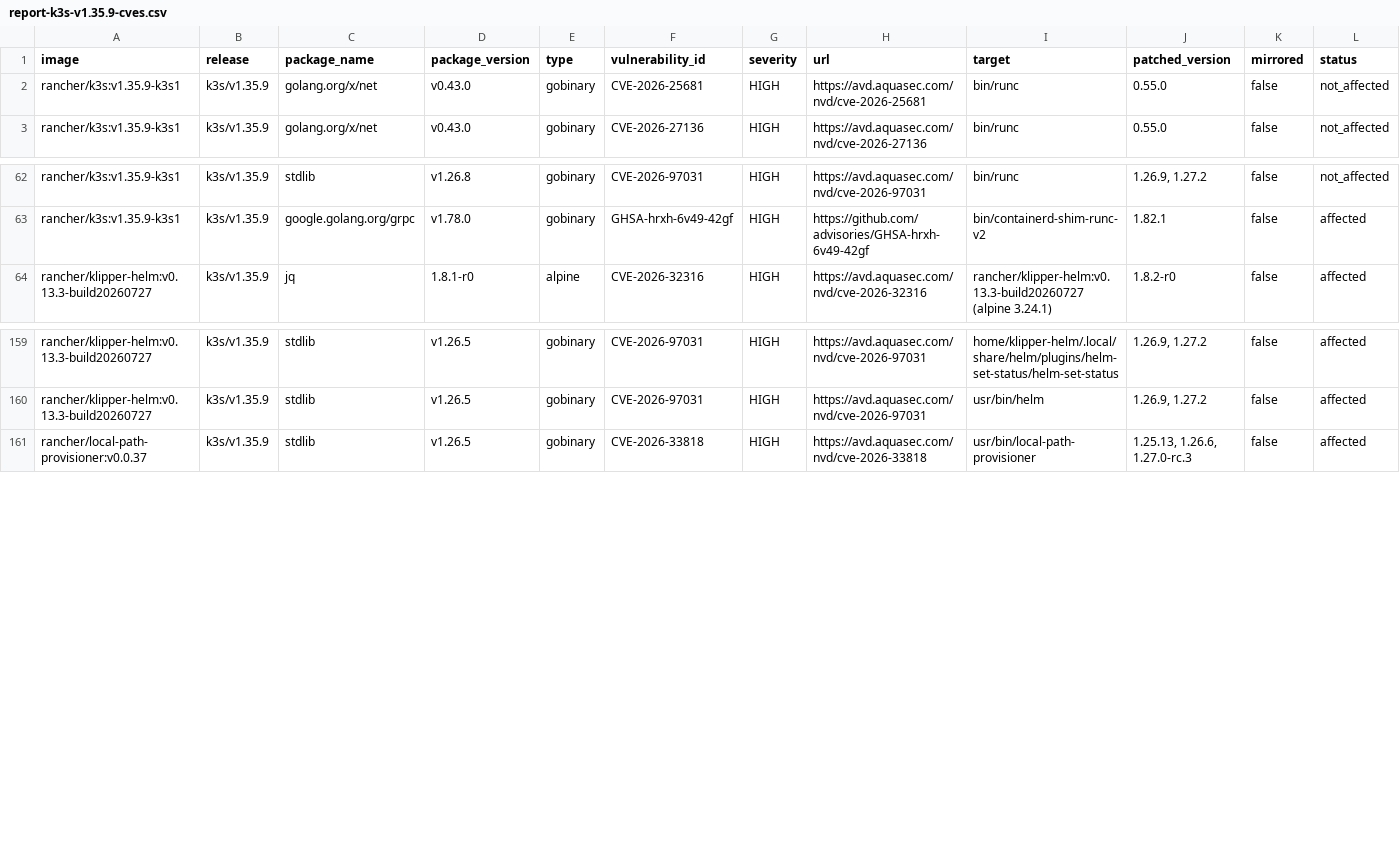
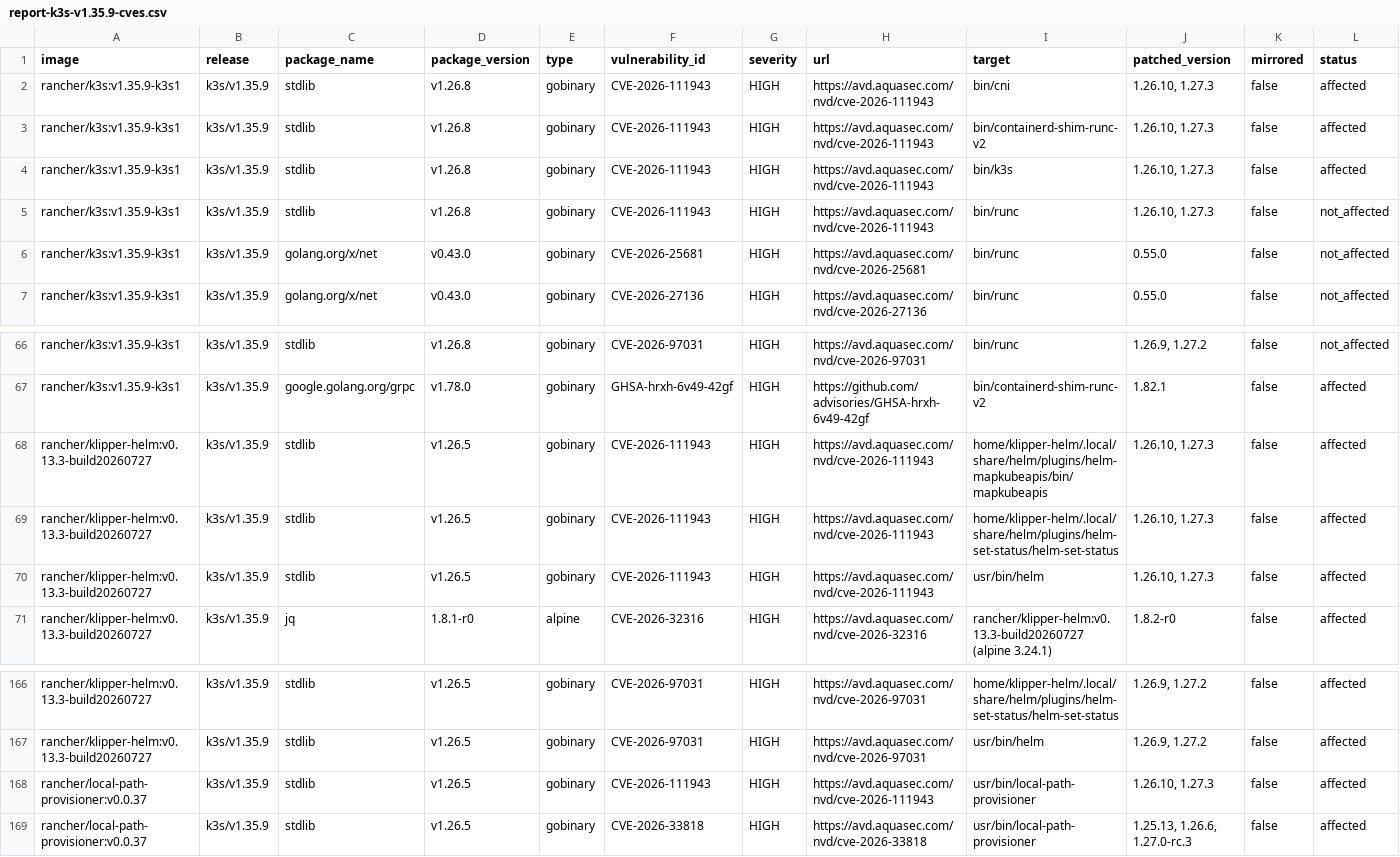
Before and after one commit to k3s-io/scans, a CSV file: docs/csv/report-k3s-v1.35.9-cves.csv, drawn as a sheet; only a part is shown, gaps mark what is left out; rows hold the shown columns only; the diff names each change by its address in the sheet, - before the commit and + after, or states it on an @@ line.

```diff
--- a/docs/csv/report-k3s-v1.35.9-cves.csv
+++ b/docs/csv/report-k3s-v1.35.9-cves.csv
+row 2: rancher/k3s:v1.35.9-k3s1 | k3s/v1.35.9 | stdlib | v1.26.8 | gobinary | CVE-2026-111943 | HIGH | https://avd.aquasec.com/nvd/cve-2026-111943 | bin/cni | 1.26.10, 1.27.3 | false | affected
+row 3: rancher/k3s:v1.35.9-k3s1 | k3s/v1.35.9 | stdlib | v1.26.8 | gobinary | CVE-2026-111943 | HIGH | https://avd.aquasec.com/nvd/cve-2026-111943 | bin/containerd-shim-runc-v2 | 1.26.10, 1.27.3 | false | affected
+row 4: rancher/k3s:v1.35.9-k3s1 | k3s/v1.35.9 | stdlib | v1.26.8 | gobinary | CVE-2026-111943 | HIGH | https://avd.aquasec.com/nvd/cve-2026-111943 | bin/k3s | 1.26.10, 1.27.3 | false | affected
+row 5: rancher/k3s:v1.35.9-k3s1 | k3s/v1.35.9 | stdlib | v1.26.8 | gobinary | CVE-2026-111943 | HIGH | https://avd.aquasec.com/nvd/cve-2026-111943 | bin/runc | 1.26.10, 1.27.3 | false | not_affected
+row 68: rancher/klipper-helm:v0.13.3-build20260727 | k3s/v1.35.9 | stdlib | v1.26.5 | gobinary | CVE-2026-111943 | HIGH | https://avd.aquasec.com/nvd/cve-2026-111943 | home/klipper-helm/.local/share/helm/plugins/helm-mapkubeapis/bin/mapkubeapis | 1.26.10, 1.27.3 | false | affected
+row 69: rancher/klipper-helm:v0.13.3-build20260727 | k3s/v1.35.9 | stdlib | v1.26.5 | gobinary | CVE-2026-111943 | HIGH | https://avd.aquasec.com/nvd/cve-2026-111943 | home/klipper-helm/.local/share/helm/plugins/helm-set-status/helm-set-status | 1.26.10, 1.27.3 | false | affected
+row 70: rancher/klipper-helm:v0.13.3-build20260727 | k3s/v1.35.9 | stdlib | v1.26.5 | gobinary | CVE-2026-111943 | HIGH | https://avd.aquasec.com/nvd/cve-2026-111943 | usr/bin/helm | 1.26.10, 1.27.3 | false | affected
+row 168: rancher/local-path-provisioner:v0.0.37 | k3s/v1.35.9 | stdlib | v1.26.5 | gobinary | CVE-2026-111943 | HIGH | https://avd.aquasec.com/nvd/cve-2026-111943 | usr/bin/local-path-provisioner | 1.26.10, 1.27.3 | false | affected
```
Also changed, not shown: docs/csv/report-k3s-v1.34.12-cves.csv, docs/csv/report-k3s-v1.36.5-cves.csv, 9 other files.
